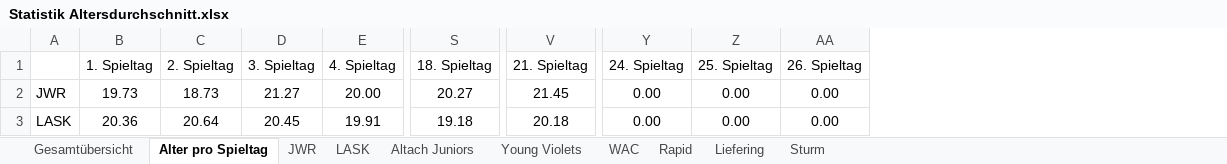
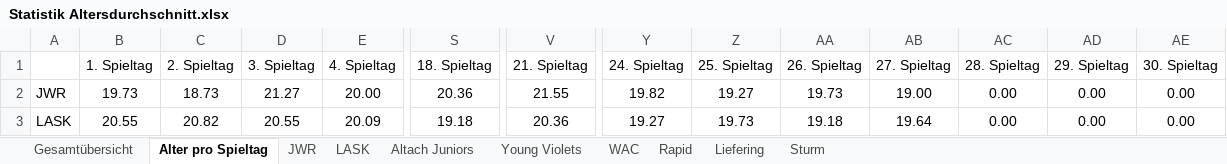
Before and after one commit to mariodemmelbauer/jwr-altersstatistik-dashboard, an Excel workbook: Statistik Altersdurchschnitt.xlsx, sheet Alter pro Spieltag, drawn as a sheet; only a part is shown, gaps mark what is left out; values as stored, in another font and other column widths than the file's, no borders; conditional formats not drawn; the diff covers the shown part only; the diff names each change by its address in the sheet, - before the commit and + after, or states it on an @@ line.

```diff
--- a/Statistik Altersdurchschnitt.xlsx (sheet Alter pro Spieltag)
+++ b/Statistik Altersdurchschnitt.xlsx (sheet Alter pro Spieltag)
+column AB (27. Spieltag), rows 2-3: 19.00 | 19.64
+column AC (28. Spieltag), rows 2-3: 0.00 | 0.00
+column AD (29. Spieltag), rows 2-3: 0.00 | 0.00
+column AE (30. Spieltag), rows 2-3: 0.00 | 0.00
-S2 (18. Spieltag): 20.27
+S2 (18. Spieltag): 20.36
-V2 (21. Spieltag): 21.45
+V2 (21. Spieltag): 21.55
-Y2 (24. Spieltag): 0.00
+Y2 (24. Spieltag): 19.82
-Z2 (25. Spieltag): 0.00
+Z2 (25. Spieltag): 19.27
-AA2 (26. Spieltag): 0.00
+AA2 (26. Spieltag): 19.73
-B3 (1. Spieltag): 20.36
+B3 (1. Spieltag): 20.55
-C3 (2. Spieltag): 20.64
+C3 (2. Spieltag): 20.82
-D3 (3. Spieltag): 20.45
+D3 (3. Spieltag): 20.55
-E3 (4. Spieltag): 19.91
+E3 (4. Spieltag): 20.09
-V3 (21. Spieltag): 20.18
+V3 (21. Spieltag): 20.36
-Y3 (24. Spieltag): 0.00
+Y3 (24. Spieltag): 19.27
-Z3 (25. Spieltag): 0.00
+Z3 (25. Spieltag): 19.73
-AA3 (26. Spieltag): 0.00
+AA3 (26. Spieltag): 19.18
```
Also changed, not shown: 1 added row, 1 removed row and 88 edited cells elsewhere in this sheet, sheet Young Violets, sheet Rapid, sheet LASK, sheet Liefering, sheet Sturm, sheet JWR, 3 more sheets, charts or pictures.
